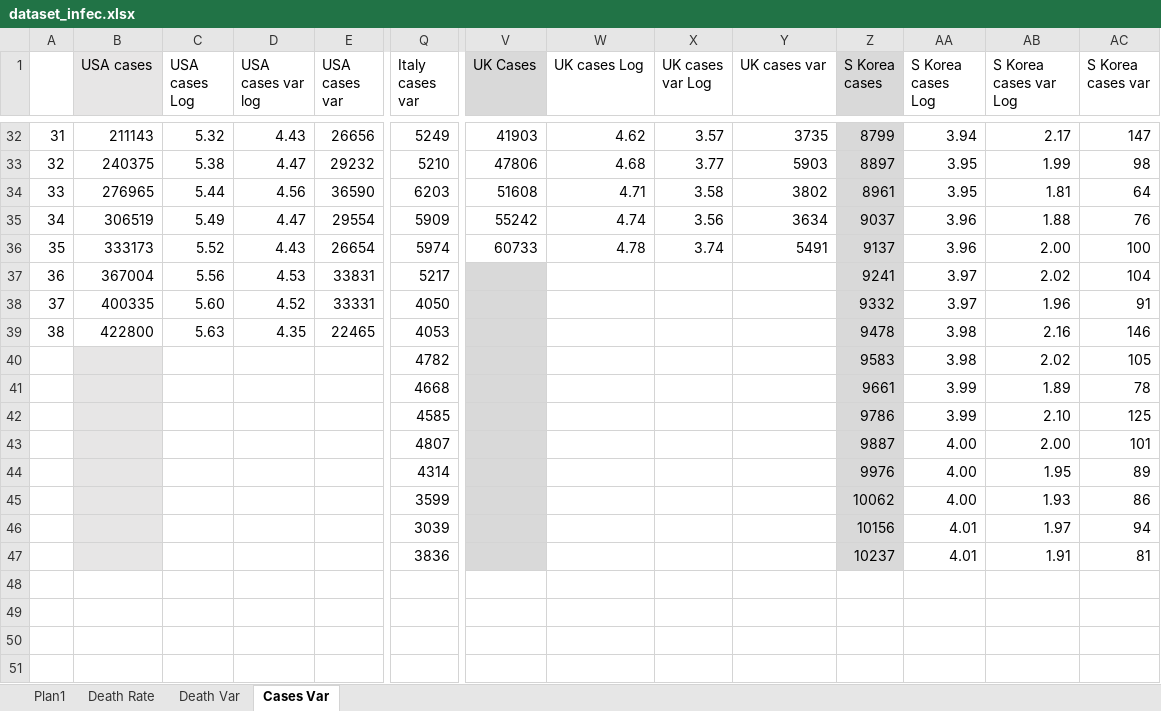
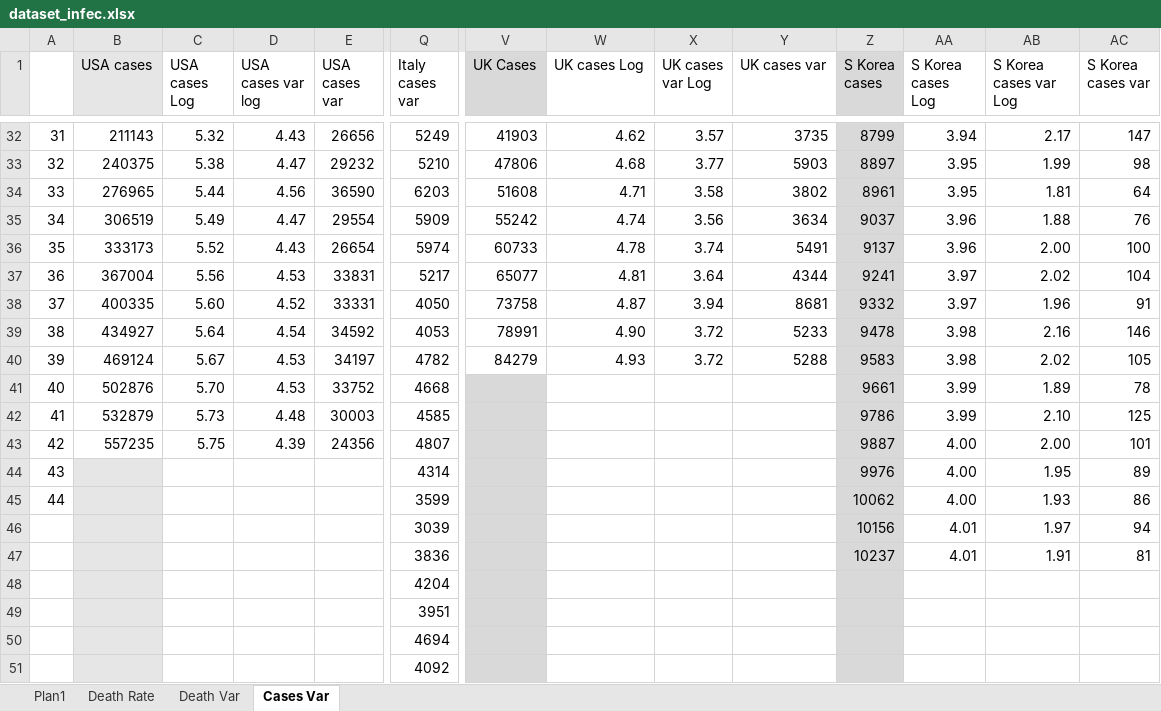
Before and after one commit to octavio-santiago/Covid19_data, an Excel workbook: dataset/dataset_infec.xlsx, sheet Cases Var, drawn as a sheet; only a part is shown, gaps mark what is left out; values as stored, in another font and other column widths than the file's, no borders; charts and pictures not drawn; removed rows and columns are numbered as before the commit, all else as after; rows hold the shown columns only; the diff covers the shown part only; the diff names each change by its address in the sheet, - before the commit and + after, or states it on an @@ line.

```diff
--- a/dataset/dataset_infec.xlsx (sheet Cases Var)
+++ b/dataset/dataset_infec.xlsx (sheet Cases Var)
-V37 (UK Cases): (empty)
+V37 (UK Cases): 65077
-V37:V38 fill: #D9D9D9
+V37:V38 fill: none
-W37 (UK cases Log): (empty)
+W37 (UK cases Log): 4.81
-X37 (UK cases var Log): (empty)
+X37 (UK cases var Log): 3.64
-Y37 (UK cases var): (empty)
+Y37 (UK cases var): 4344
-V38 (UK Cases): (empty)
+V38 (UK Cases): 73758
-W38 (UK cases Log): (empty)
+W38 (UK cases Log): 4.87
-X38 (UK cases var Log): (empty)
+X38 (UK cases var Log): 3.94
-Y38 (UK cases var): (empty)
+Y38 (UK cases var): 8681
-row 39: 38 | 422800 | 5.63 | 4.35 | 22465 | 4053 |  |  |  |  | 9478 | 3.98 | 2.16 | 146
-row 40:  |  |  |  |  | 4782 |  |  |  |  | 9583 | 3.98 | 2.02 | 105
-row 41:  |  |  |  |  | 4668 |  |  |  |  | 9661 | 3.99 | 1.89 | 78
-row 42:  |  |  |  |  | 4585 |  |  |  |  | 9786 | 3.99 | 2.10 | 125
-row 43:  |  |  |  |  | 4807 |  |  |  |  | 9887 | 4.00 | 2.00 | 101
+row 39: 38 | 434927 | 5.64 | 4.54 | 34592 | 4053 | 78991 | 4.90 | 3.72 | 5233 | 9478 | 3.98 | 2.16 | 146
+row 40: 39 | 469124 | 5.67 | 4.53 | 34197 | 4782 | 84279 | 4.93 | 3.72 | 5288 | 9583 | 3.98 | 2.02 | 105
+row 41: 40 | 502876 | 5.70 | 4.53 | 33752 | 4668 |  |  |  |  | 9661 | 3.99 | 1.89 | 78
+row 42: 41 | 532879 | 5.73 | 4.48 | 30003 | 4585 |  |  |  |  | 9786 | 3.99 | 2.10 | 125
+row 43: 42 | 557235 | 5.75 | 4.39 | 24356 | 4807 |  |  |  |  | 9887 | 4.00 | 2.00 | 101
@@ column A renumbered between rows 44 and 45 @@
+row 48:  |  |  |  |  | 4204
+row 49:  |  |  |  |  | 3951
+row 50:  |  |  |  |  | 4694
+row 51:  |  |  |  |  | 4092
```
Also changed, not shown: 16 edited cells and cell formats elsewhere in this sheet, sheet Plan1, sheet Death Var, sheet Death Rate, formulas that keep their value, charts or pictures, dataset/corona_pred.xlsx, dataset/covid_citites_brazil.xlsx, 3 other files.
